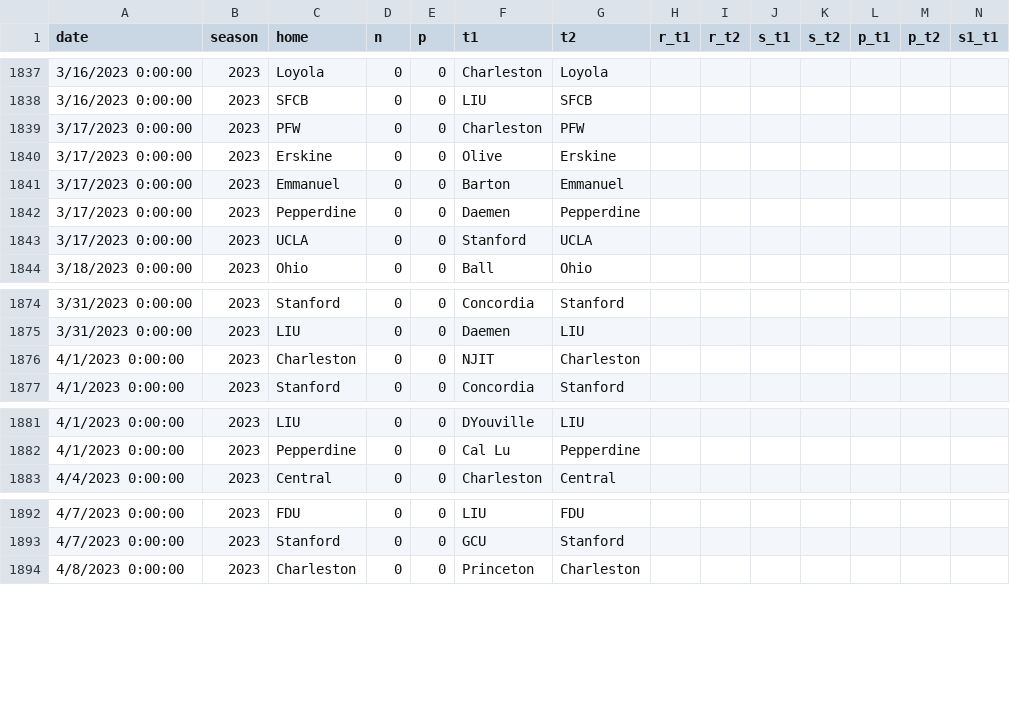
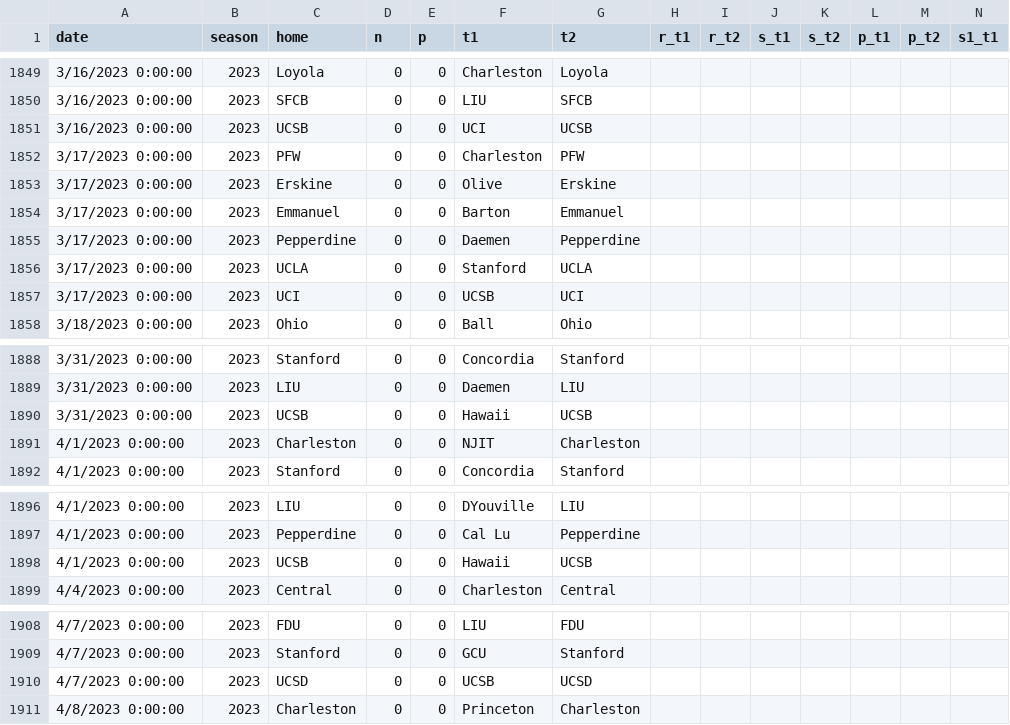
Before and after one commit to tjbreshears/VBelo, a CSV file: inputs/VBelo - games.csv, drawn as a sheet; only a part is shown, gaps mark what is left out; rows hold the shown columns only; the diff covers the shown part only; the diff names each change by its address in the sheet, - before the commit and + after, or states it on an @@ line.

```diff
--- a/inputs/VBelo - games.csv
+++ b/inputs/VBelo - games.csv
+row 1851: 3/16/2023 0:00:00 | 2023 | UCSB | 0 | 0 | UCI | UCSB
+row 1857: 3/17/2023 0:00:00 | 2023 | UCI | 0 | 0 | UCSB | UCI
+row 1890: 3/31/2023 0:00:00 | 2023 | UCSB | 0 | 0 | Hawaii | UCSB
+row 1898: 4/1/2023 0:00:00 | 2023 | UCSB | 0 | 0 | Hawaii | UCSB
+row 1910: 4/7/2023 0:00:00 | 2023 | UCSD | 0 | 0 | UCSB | UCSD
```
Also changed, not shown: 14 added rows elsewhere in this file, outputs/games_output.csv, outputs/teams_output.csv, 2 other files.
